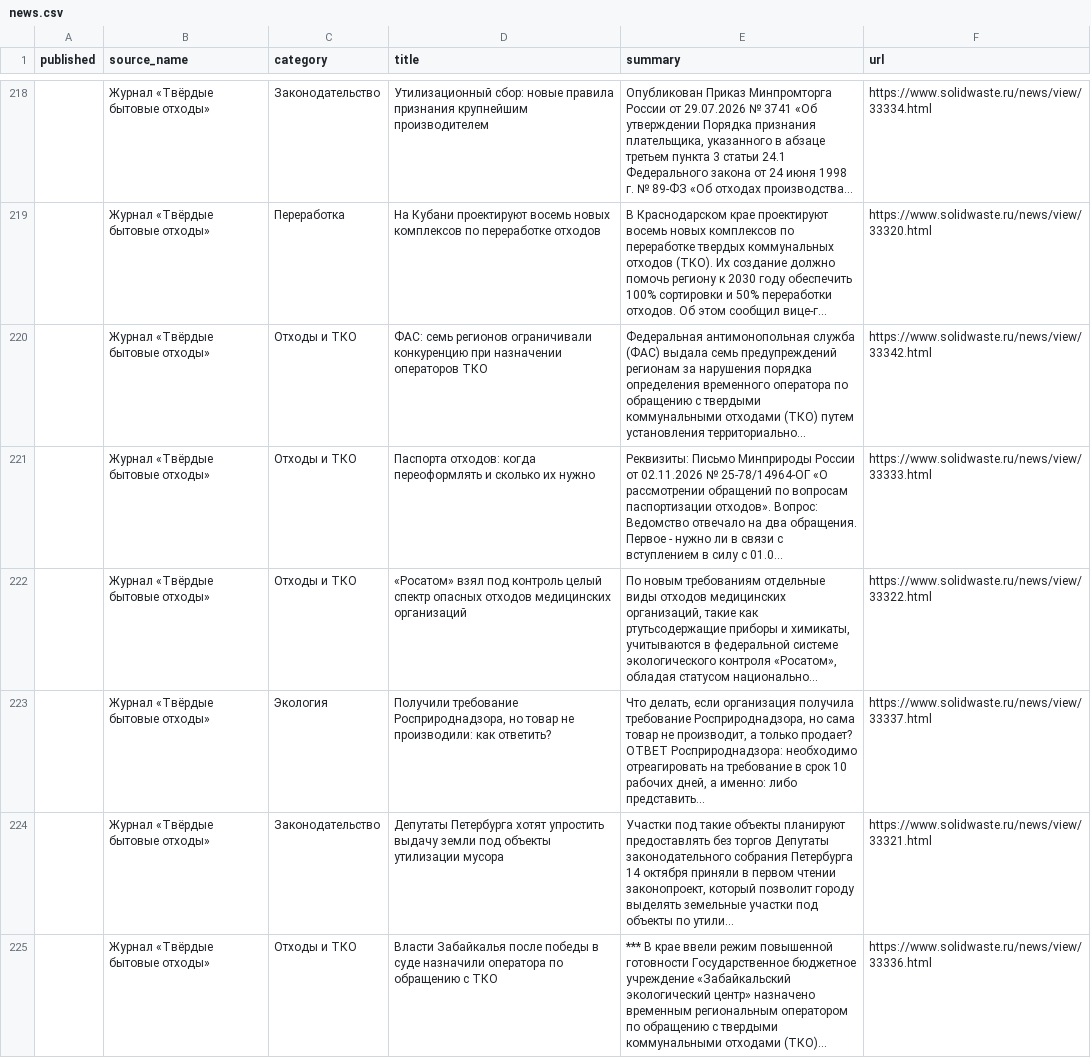
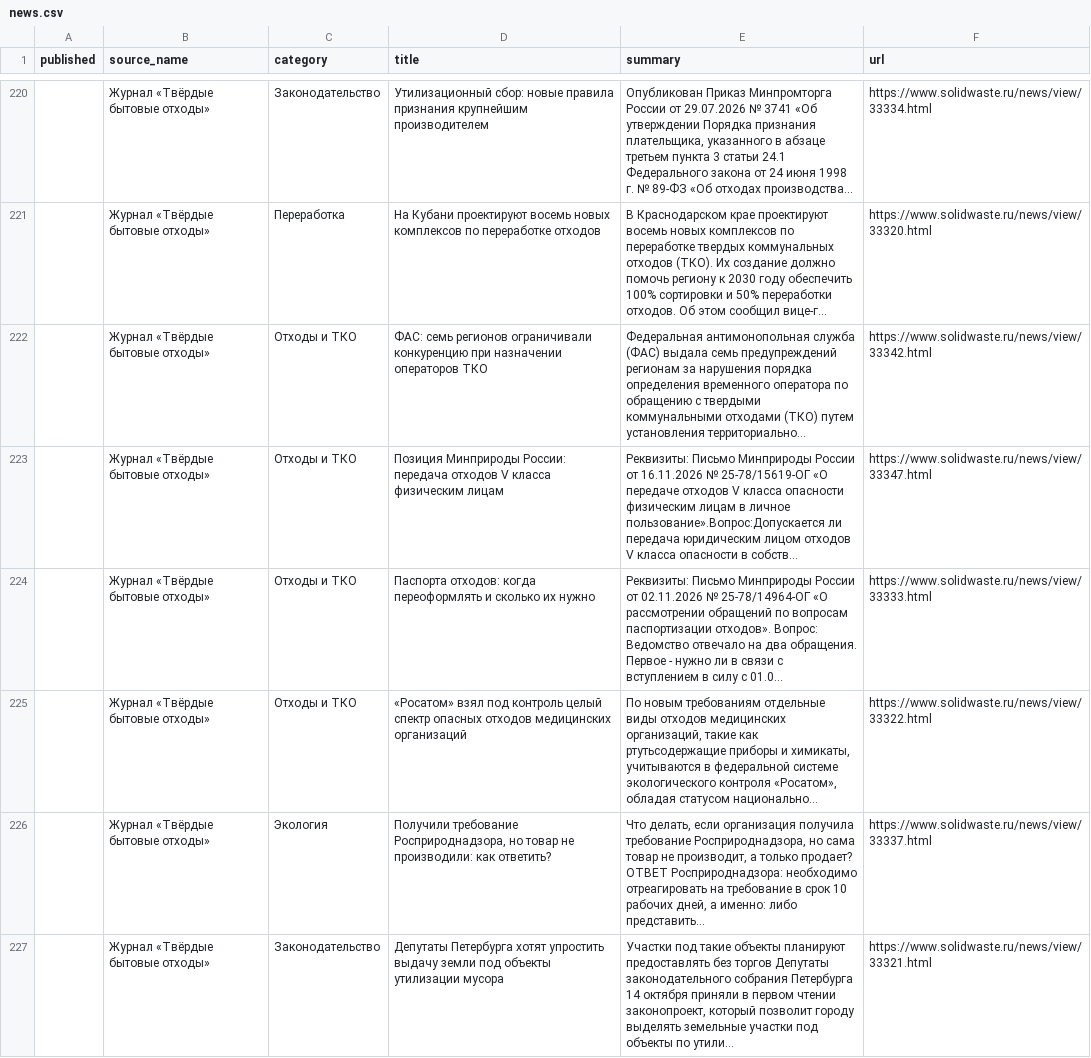
Before and after one commit to vladosick-git/parser-eco-demo, a CSV file: data/news.csv, drawn as a sheet; only a part is shown, gaps mark what is left out; the shorter side is filled out with more unchanged rows; long unchanged cells end in …; the diff covers the shown part only; the diff names each change by its address in the sheet, - before the commit and + after, or states it on an @@ line.

```diff
--- a/data/news.csv
+++ b/data/news.csv
+row 223:  | Журнал «Твёрдые бытовые отходы» | Отходы и ТКО | Позиция Минприроды России: передача отходов V класса физическим лицам | Реквизиты: Письмо Минприроды России от 16.11.2026 № 25-78/15619-ОГ «О передаче отходов V класса опасности физическим лицам в личное пользование».Вопрос:Допускается ли передача юридическим лицом отходов V класса опасности в собств... | https://www.solidwaste.ru/news/view/33347.html
```
Also changed, not shown: 3 added rows elsewhere in this file, 4 other files.
